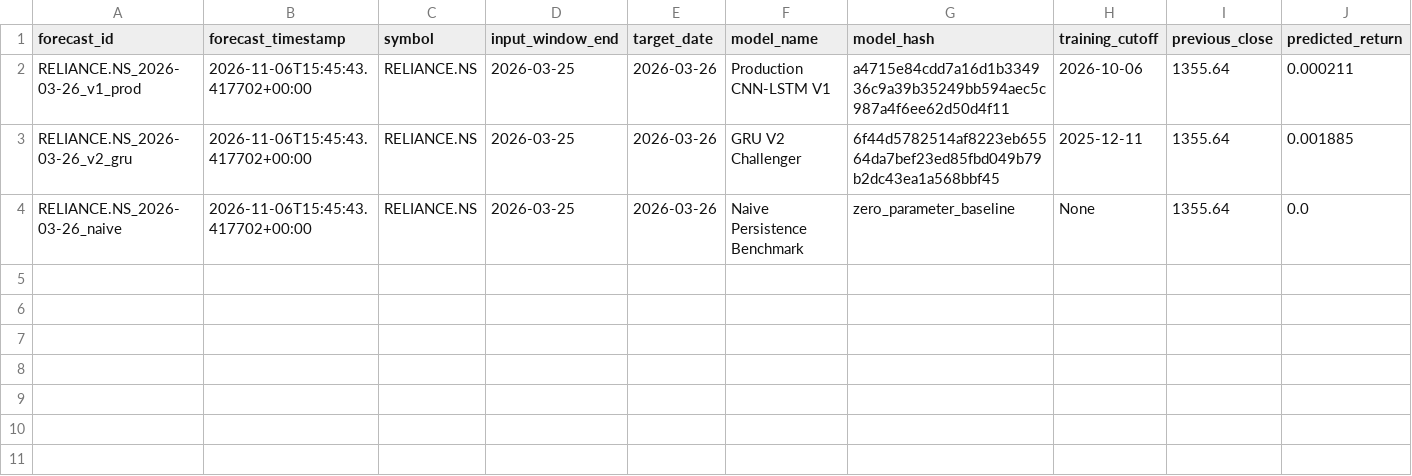
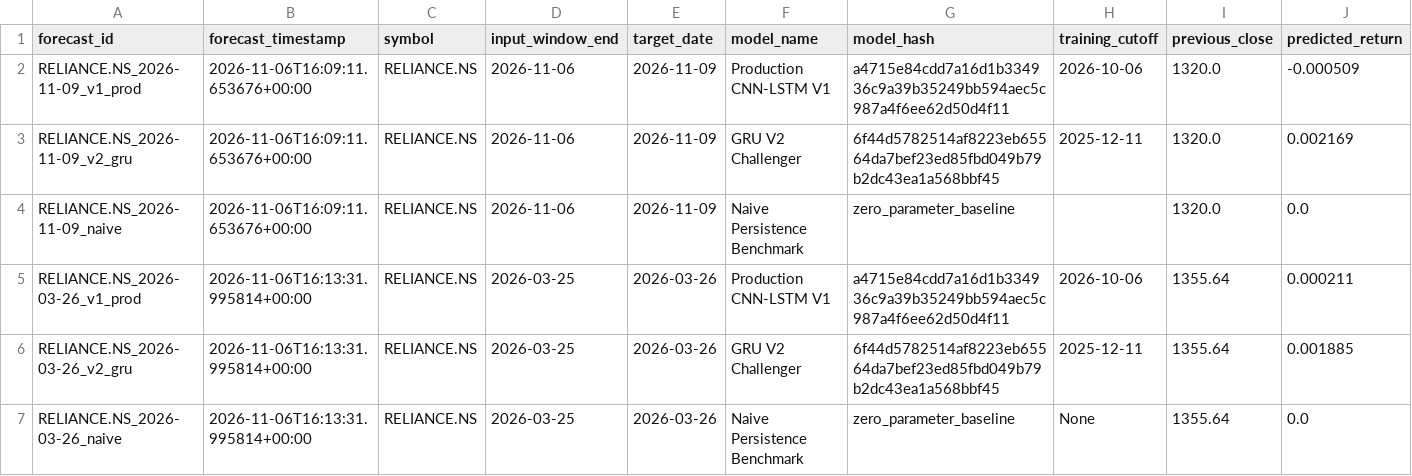
Before and after one commit to manojsai7/Stock_SenseAi, a CSV file: research/EXP-06/evaluation/prospective_predictions_log.csv, drawn as a sheet; only a part is shown; addresses are those after the commit; rows hold the shown columns only; the diff names each change by its address in the sheet, - before the commit and + after, or states it on an @@ line.

```diff
--- a/research/EXP-06/evaluation/prospective_predictions_log.csv
+++ b/research/EXP-06/evaluation/prospective_predictions_log.csv
+row 2: RELIANCE.NS_2026-11-09_v1_prod | 2026-11-06T16:09:11.653676+00:00 | RELIANCE.NS | 2026-11-06 | 2026-11-09 | Production CNN-LSTM V1 | a4715e84cdd7a16d1b334936c9a39b35249bb594aec5c987a4f6ee62d50d4f11 | 2026-10-06 | 1320.0 | -0.000509
+row 3: RELIANCE.NS_2026-11-09_v2_gru | 2026-11-06T16:09:11.653676+00:00 | RELIANCE.NS | 2026-11-06 | 2026-11-09 | GRU V2 Challenger | 6f44d5782514af8223eb65564da7bef23ed85fbd049b79b2dc43ea1a568bbf45 | 2025-12-11 | 1320.0 | 0.002169
+row 4: RELIANCE.NS_2026-11-09_naive | 2026-11-06T16:09:11.653676+00:00 | RELIANCE.NS | 2026-11-06 | 2026-11-09 | Naive Persistence Benchmark | zero_parameter_baseline |  | 1320.0 | 0.0
-B5:B7 (forecast_timestamp): 2026-11-06T15:45:43.417702+00:00
+B5:B7 (forecast_timestamp): 2026-11-06T16:13:31.995814+00:00
```
Also changed, not shown: 15 other files.
